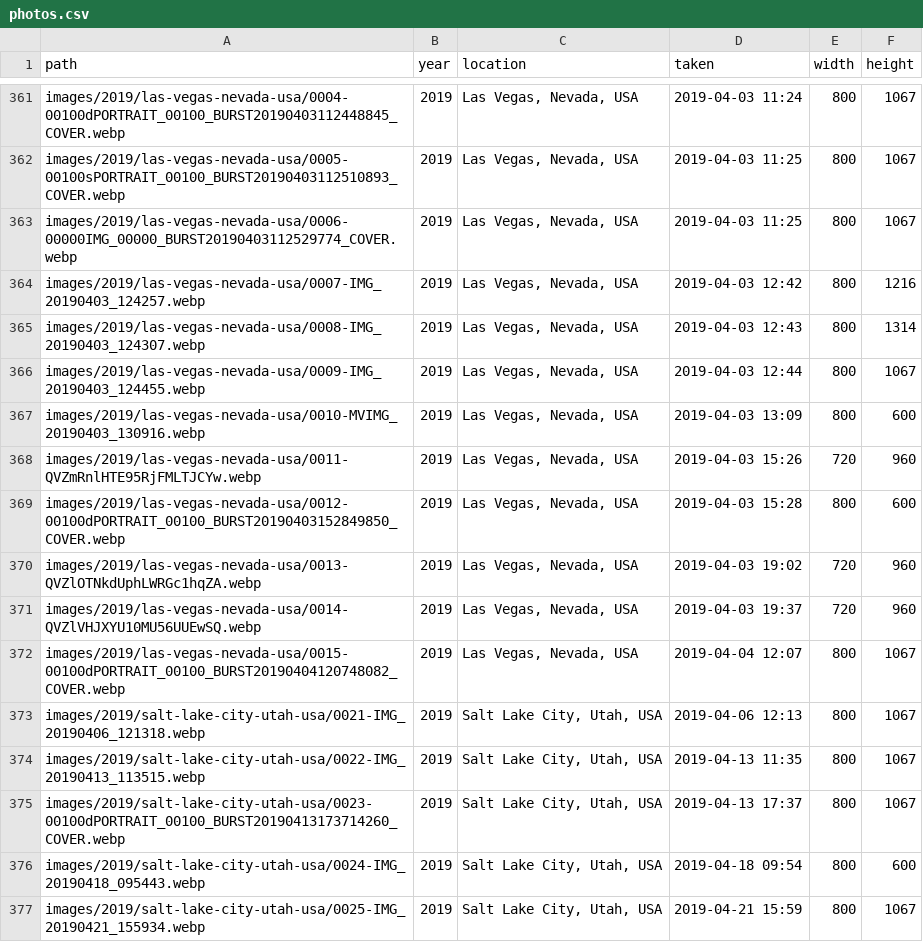
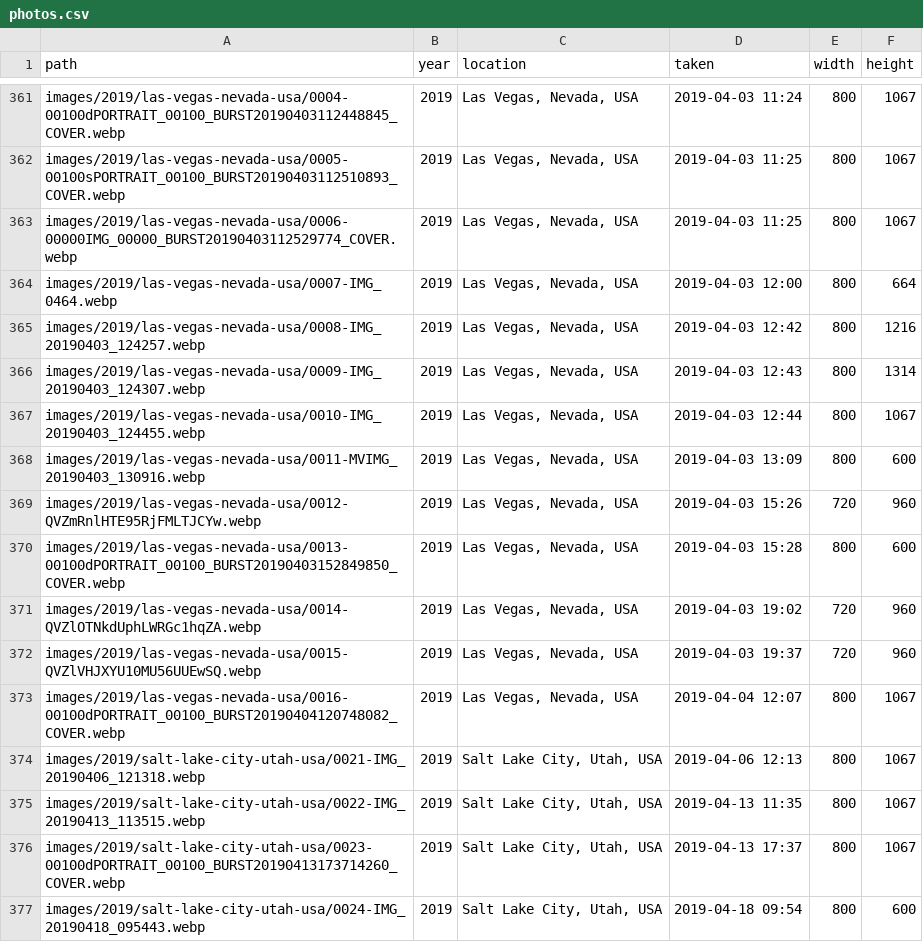
Before and after one commit to markandrewoliver/happybirthdaysarah, a CSV file: data/photos.csv, drawn as a sheet; only a part is shown, gaps mark what is left out; the shorter side is filled out with more unchanged rows; the diff covers the shown part only.

```diff
--- a/data/photos.csv
+++ b/data/photos.csv
@@ -363,11 +363,12 @@ images/2019/las-vegas-nevada-usa/0005-00100sPORTRAIT_00100_BURST2019040311251089
 images/2019/las-vegas-nevada-usa/0006-00000IMG_00000_BURST20190403112529774_COVER.webp,2019,"Las Vegas, Nevada, USA",2019-04-03 11:25,800,1067
-images/2019/las-vegas-nevada-usa/0007-IMG_20190403_124257.webp,2019,"Las Vegas, Nevada, USA",2019-04-03 12:42,800,1216
-images/2019/las-vegas-nevada-usa/0008-IMG_20190403_124307.webp,2019,"Las Vegas, Nevada, USA",2019-04-03 12:43,800,1314
-images/2019/las-vegas-nevada-usa/0009-IMG_20190403_124455.webp,2019,"Las Vegas, Nevada, USA",2019-04-03 12:44,800,1067
-images/2019/las-vegas-nevada-usa/0010-MVIMG_20190403_130916.webp,2019,"Las Vegas, Nevada, USA",2019-04-03 13:09,800,600
-images/2019/las-vegas-nevada-usa/0011-QVZmRnlHTE95RjFMLTJCYw.webp,2019,"Las Vegas, Nevada, USA",2019-04-03 15:26,720,960
-images/2019/las-vegas-nevada-usa/0012-00100dPORTRAIT_00100_BURST20190403152849850_COVER.webp,2019,"Las Vegas, Nevada, USA",2019-04-03 15:28,800,600
-images/2019/las-vegas-nevada-usa/0013-QVZlOTNkdUphLWRGc1hqZA.webp,2019,"Las Vegas, Nevada, USA",2019-04-03 19:02,720,960
-images/2019/las-vegas-nevada-usa/0014-QVZlVHJXYU10MU56UUEwSQ.webp,2019,"Las Vegas, Nevada, USA",2019-04-03 19:37,720,960
-images/2019/las-vegas-nevada-usa/0015-00100dPORTRAIT_00100_BURST20190404120748082_COVER.webp,2019,"Las Vegas, Nevada, USA",2019-04-04 12:07,800,1067
+images/2019/las-vegas-nevada-usa/0007-IMG_0464.webp,2019,"Las Vegas, Nevada, USA",2019-04-03 12:00,800,664
+images/2019/las-vegas-nevada-usa/0008-IMG_20190403_124257.webp,2019,"Las Vegas, Nevada, USA",2019-04-03 12:42,800,1216
+images/2019/las-vegas-nevada-usa/0009-IMG_20190403_124307.webp,2019,"Las Vegas, Nevada, USA",2019-04-03 12:43,800,1314
+images/2019/las-vegas-nevada-usa/0010-IMG_20190403_124455.webp,2019,"Las Vegas, Nevada, USA",2019-04-03 12:44,800,1067
+images/2019/las-vegas-nevada-usa/0011-MVIMG_20190403_130916.webp,2019,"Las Vegas, Nevada, USA",2019-04-03 13:09,800,600
+images/2019/las-vegas-nevada-usa/0012-QVZmRnlHTE95RjFMLTJCYw.webp,2019,"Las Vegas, Nevada, USA",2019-04-03 15:26,720,960
+images/2019/las-vegas-nevada-usa/0013-00100dPORTRAIT_00100_BURST20190403152849850_COVER.webp,2019,"Las Vegas, Nevada, USA",2019-04-03 15:28,800,600
+images/2019/las-vegas-nevada-usa/0014-QVZlOTNkdUphLWRGc1hqZA.webp,2019,"Las Vegas, Nevada, USA",2019-04-03 19:02,720,960
+images/2019/las-vegas-nevada-usa/0015-QVZlVHJXYU10MU56UUEwSQ.webp,2019,"Las Vegas, Nevada, USA",2019-04-03 19:37,720,960
+images/2019/las-vegas-nevada-usa/0016-00100dPORTRAIT_00100_BURST20190404120748082_COVER.webp,2019,"Las Vegas, Nevada, USA",2019-04-04 12:07,800,1067
 images/2019/salt-lake-city-utah-usa/0021-IMG_20190406_121318.webp,2019,"Salt Lake City, Utah, USA",2019-04-06 12:13,800,1067
```
Also changed, not shown: 17 added rows elsewhere in this file, 28 other files.
